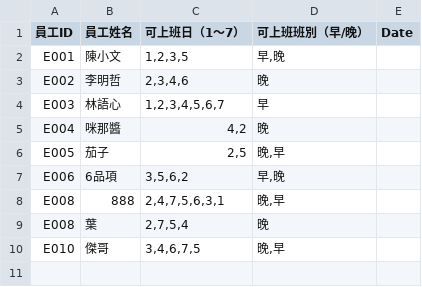
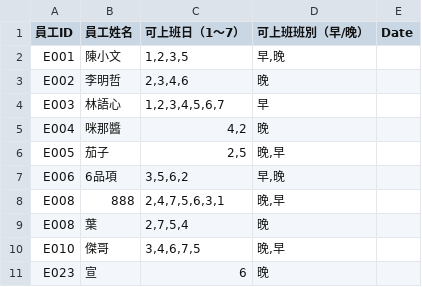
Before and after one commit to wwwcxwhywhy/Scheduling, a CSV file: employees.csv, drawn as a sheet.

Commit message:
新增員工資料

```diff
--- a/employees.csv
+++ b/employees.csv
@@ -10 +10,2 @@ E008,葉,"2,7,5,4",晚,
 E010,傑哥,"3,4,6,7,5","晚,早",
+E023,宣,6,晚,
```
